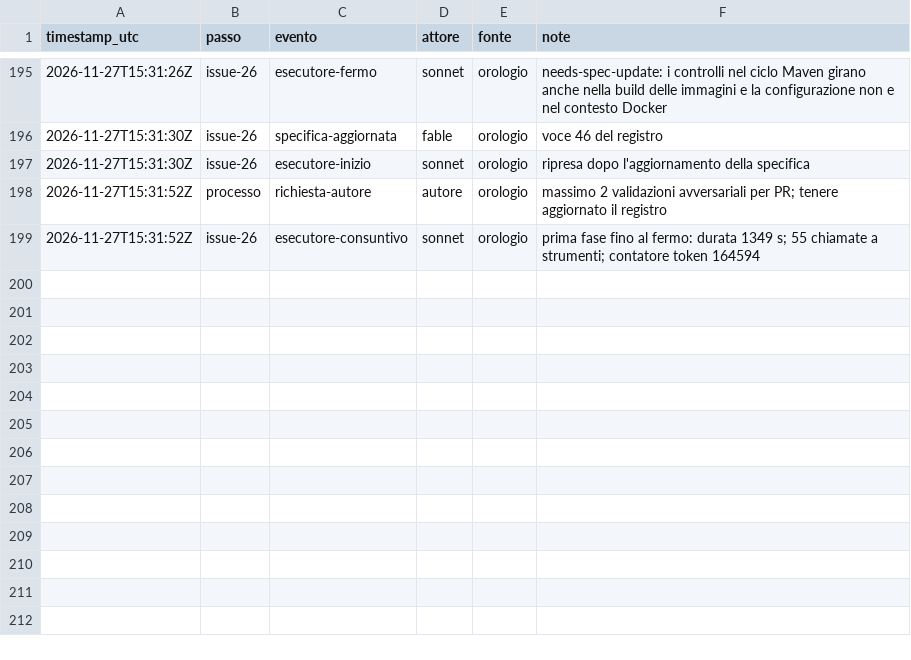
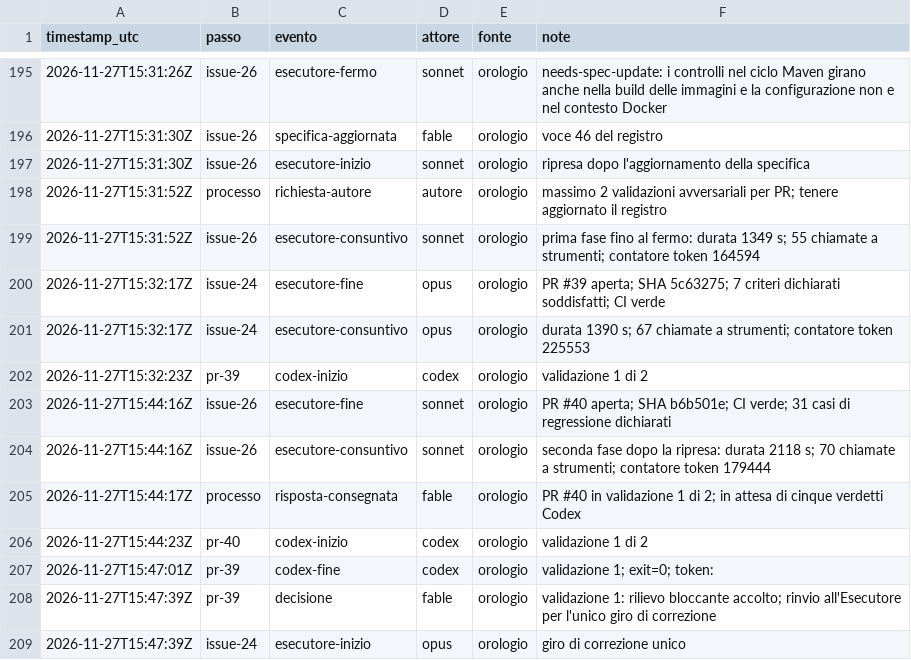
Before and after one commit to ltoscano/men-b-carddemo-java, a CSV file: paper/data/eventi.csv, drawn as a sheet; only a part is shown, gaps mark what is left out; the diff names each change by its address in the sheet, - before the commit and + after, or states it on an @@ line.

```diff
--- a/paper/data/eventi.csv
+++ b/paper/data/eventi.csv
+row 200: 2026-11-27T15:32:17Z | issue-24 | esecutore-fine | opus | orologio | PR #39 aperta; SHA 5c63275; 7 criteri dichiarati soddisfatti; CI verde
+row 201: 2026-11-27T15:32:17Z | issue-24 | esecutore-consuntivo | opus | orologio | durata 1390 s; 67 chiamate a strumenti; contatore token 225553
+row 202: 2026-11-27T15:32:23Z | pr-39 | codex-inizio | codex | orologio | validazione 1 di 2
+row 203: 2026-11-27T15:44:16Z | issue-26 | esecutore-fine | sonnet | orologio | PR #40 aperta; SHA b6b501e; CI verde; 31 casi di regressione dichiarati
+row 204: 2026-11-27T15:44:16Z | issue-26 | esecutore-consuntivo | sonnet | orologio | seconda fase dopo la ripresa: durata 2118 s; 70 chiamate a strumenti; contatore token 179444
+row 205: 2026-11-27T15:44:17Z | processo | risposta-consegnata | fable | orologio | PR #40 in validazione 1 di 2; in attesa di cinque verdetti Codex
+row 206: 2026-11-27T15:44:23Z | pr-40 | codex-inizio | codex | orologio | validazione 1 di 2
+row 207: 2026-11-27T15:47:01Z | pr-39 | codex-fine | codex | orologio | validazione 1; exit=0; token:
+row 208: 2026-11-27T15:47:39Z | pr-39 | decisione | fable | orologio | validazione 1: rilievo bloccante accolto; rinvio all'Esecutore per l'unico giro di correzione
+row 209: 2026-11-27T15:47:39Z | issue-24 | esecutore-inizio | opus | orologio | giro di correzione unico
```
Also changed, not shown: 2 other files.
